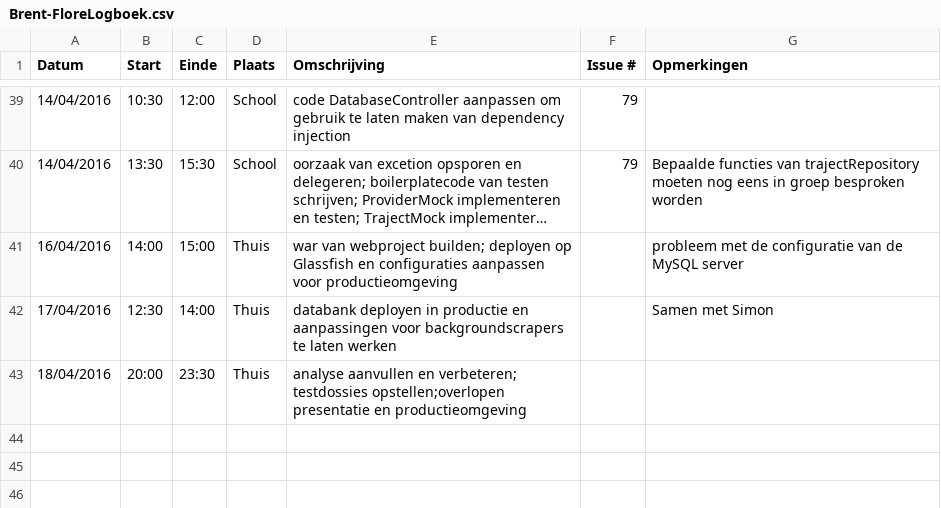
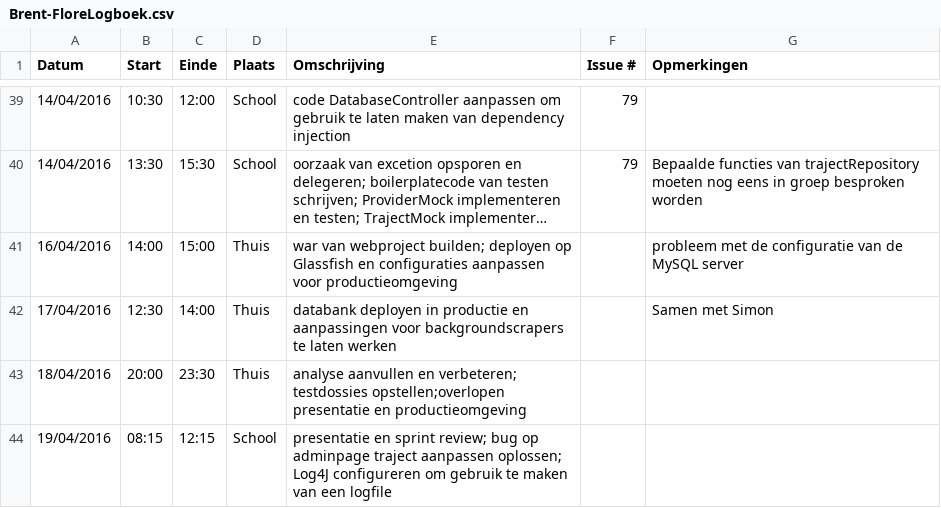
Before and after one commit to ghentlivinglab/Traffic-Travel-Time-Analyzer-3, a CSV file: Brent-FloreLogboek.csv, drawn as a sheet; only a part is shown, gaps mark what is left out; long unchanged cells end in ….

Commit message:
Update Brent-FloreLogboek.csv

```diff
--- a/Brent-FloreLogboek.csv
+++ b/Brent-FloreLogboek.csv
@@ -43 +43,2 @@ Datum,Start,Einde,Plaats,Omschrijving,Issue #,Opmerkingen
 18/04/2016,20:00,23:30,Thuis, analyse aanvullen en verbeteren; testdossies opstellen;overlopen presentatie en productieomgeving,,
+19/04/2016,08:15,12:15,School, presentatie en sprint review; bug op adminpage traject aanpassen oplossen; Log4J configureren om gebruik te maken van een logfile,,
```
